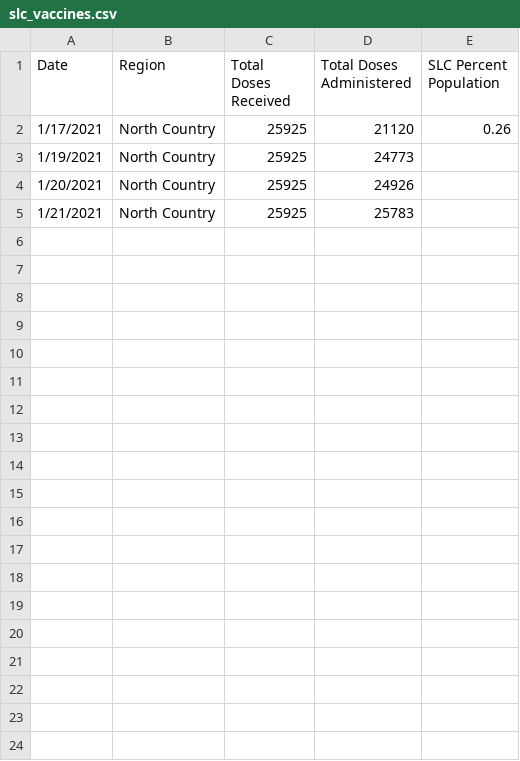
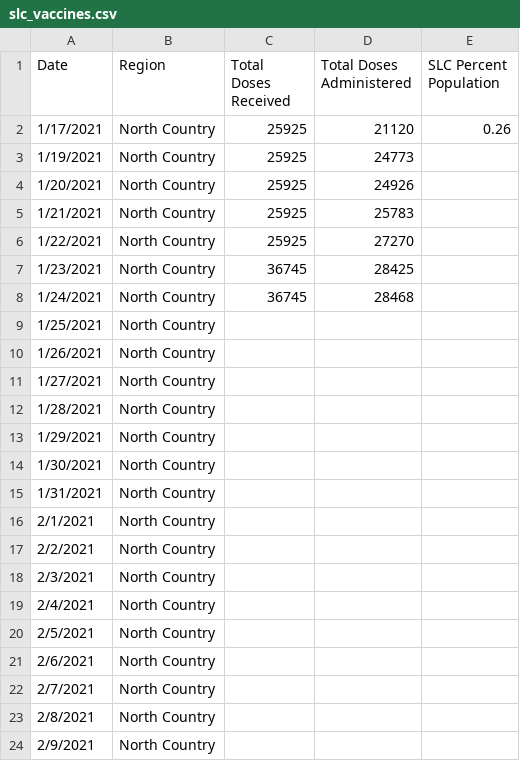
Before and after one commit to iramler/stlawu_covid, a CSV file: slc_vaccines.csv, drawn as a sheet; only a part is shown; the diff covers the shown part only.

```diff
--- a/slc_vaccines.csv
+++ b/slc_vaccines.csv
@@ -5 +5,20 @@ Date,Region,Total Doses Received,Total Doses Administered,SLC Percent Population
 1/21/2021,North Country,25925,25783,
+1/22/2021,North Country,25925,27270,
+1/23/2021,North Country,36745,28425,
+1/24/2021,North Country,36745,28468,
+1/25/2021,North Country,,,
+1/26/2021,North Country,,,
+1/27/2021,North Country,,,
+1/28/2021,North Country,,,
+1/29/2021,North Country,,,
+1/30/2021,North Country,,,
+1/31/2021,North Country,,,
+2/1/2021,North Country,,,
+2/2/2021,North Country,,,
+2/3/2021,North Country,,,
+2/4/2021,North Country,,,
+2/5/2021,North Country,,,
+2/6/2021,North Country,,,
+2/7/2021,North Country,,,
+2/8/2021,North Country,,,
+2/9/2021,North Country,,,
```
Also changed, not shown: 11 added rows elsewhere in this file, slc_towns_active_cases.csv, slc_towns_total_cases.csv, 1 other file.
